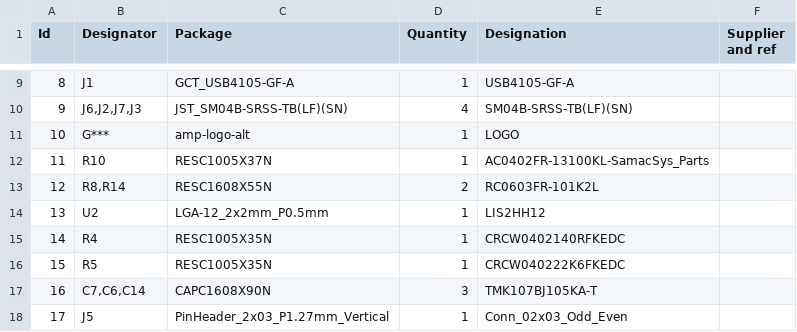
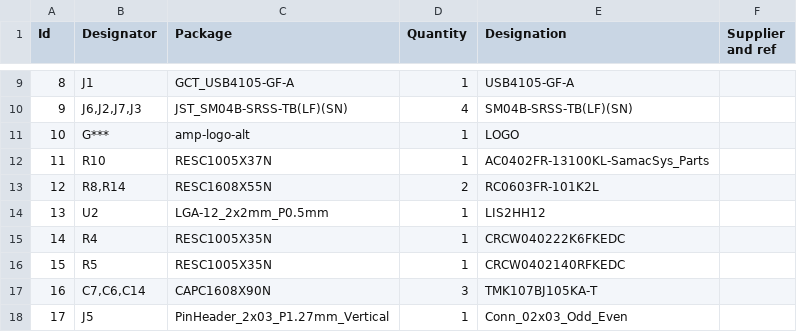
Before and after one commit to intentfulmotion/hw-amp, a CSV file: design/amp.csv, drawn as a sheet; only a part is shown, gaps mark what is left out.

Commit message:
fixed BOM listing for CP2102N RSTb resistors

```diff
--- a/design/amp.csv
+++ b/design/amp.csv
@@ -14,4 +14,4 @@
 13,"U2","LGA-12_2x2mm_P0.5mm",1,"LIS2HH12",,,
-14,"R4","RESC1005X35N",1,"CRCW0402140RFKEDC",,,
-15,"R5","RESC1005X35N",1,"CRCW040222K6FKEDC",,,
+14,"R4","RESC1005X35N",1,"CRCW040222K6FKEDC",,,
+15,"R5","RESC1005X35N",1,"CRCW0402140RFKEDC",,,
 16,"C7,C6,C14","CAPC1608X90N",3,"TMK107BJ105KA-T",,,
```
